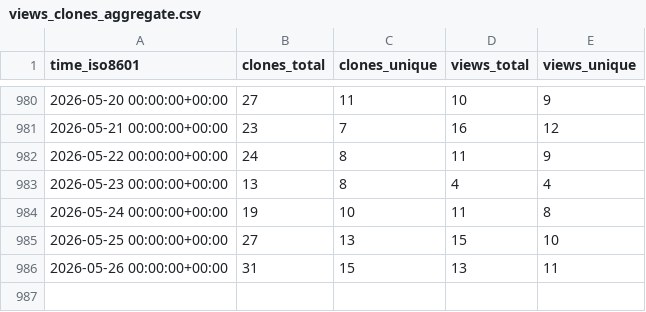
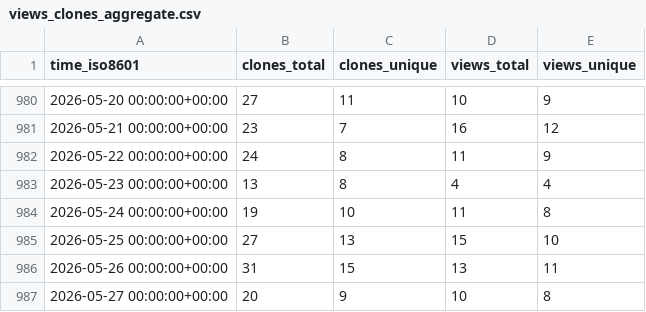
Before and after one commit to benfulcher/hctsa, a CSV file: benfulcher/hctsa/ghrs-data/views_clones_aggregate.csv, drawn as a sheet; only a part is shown, gaps mark what is left out; the diff names each change by its address in the sheet, - before the commit and + after, or states it on an @@ line.

```diff
--- a/benfulcher/hctsa/ghrs-data/views_clones_aggregate.csv
+++ b/benfulcher/hctsa/ghrs-data/views_clones_aggregate.csv
+row 987: 2026-05-27 00:00:00+00:00 | 20 | 9 | 10 | 8
```
Also changed, not shown: 1 other file.
